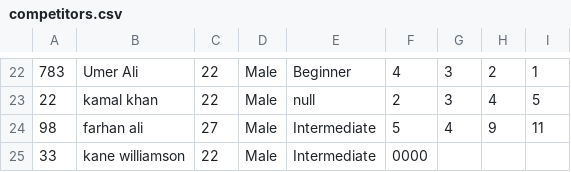
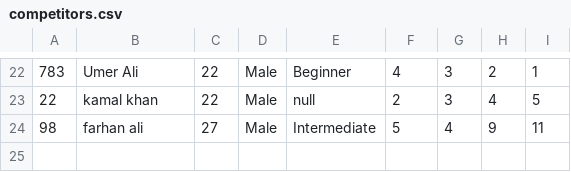
Before and after one commit to AbdulRehman183/CompetitionJavaApp, a CSV file: resources/competitors.csv, drawn as a sheet; only a part is shown, gaps mark what is left out.

```diff
--- a/resources/competitors.csv
+++ b/resources/competitors.csv
@@ -24,2 +24 @@
 98,farhan ali,27,Male,Intermediate,5,4,9,11
-33,kane williamson,22,Male,Intermediate,0000
```
Also changed, not shown: 14 other files.
